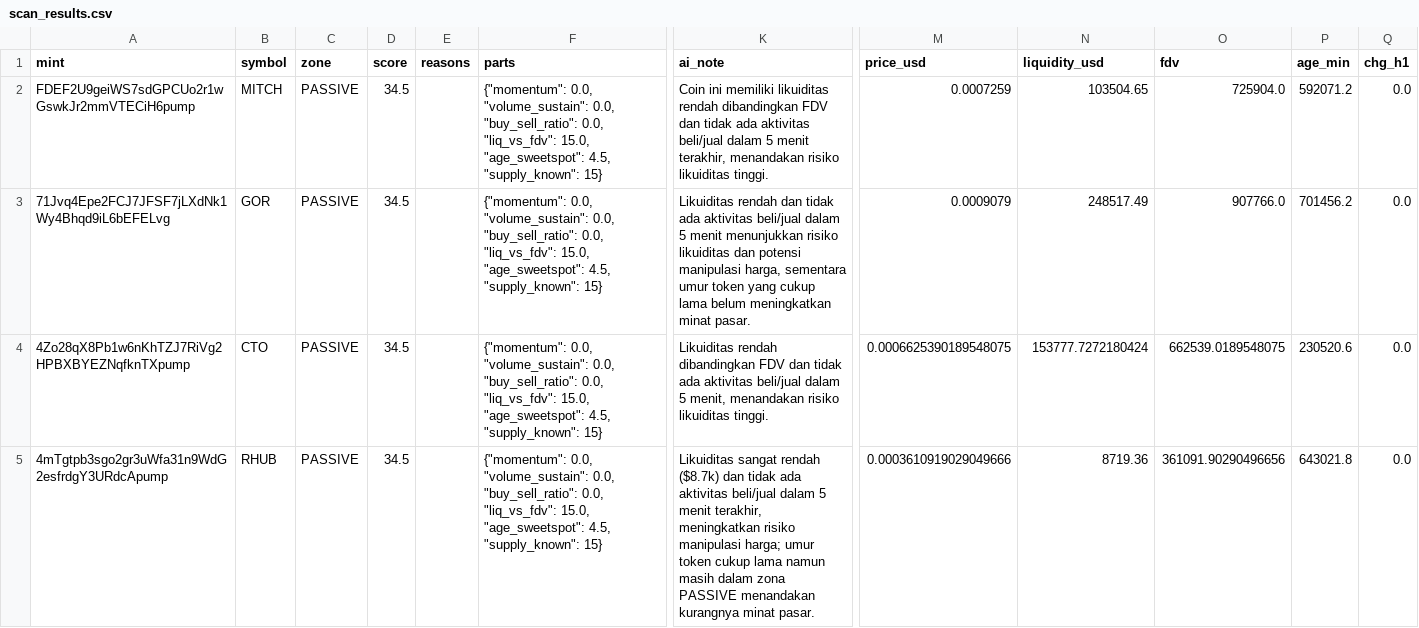
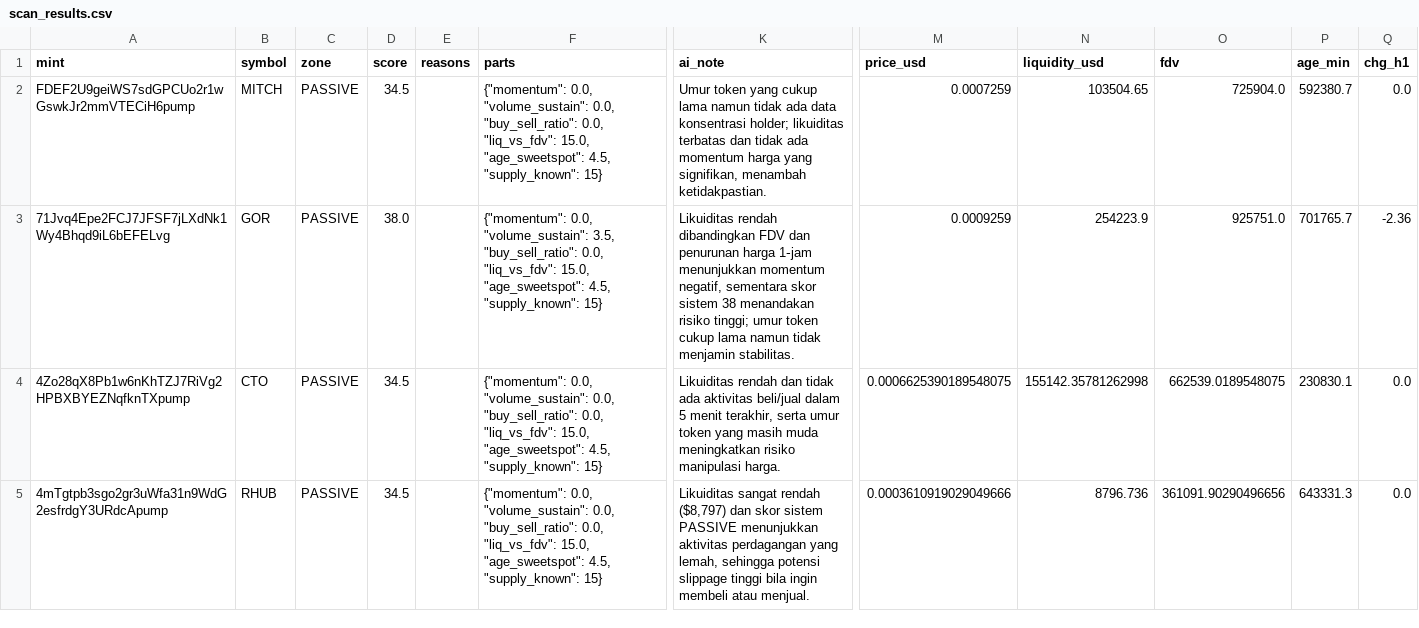
Before and after one commit to muhammadekonugroho4-spec/MEME-COIN-RADAR, a CSV file: data/daily/2026-10-19/scan_results.csv, drawn as a sheet; only a part is shown, gaps mark what is left out; the diff covers the shown part only; the diff names each change by its address in the sheet, - before the commit and + after, or states it on an @@ line.

Commit message:
data: scan 2026-10-19-06:55

```diff
--- a/data/daily/2026-10-19/scan_results.csv
+++ b/data/daily/2026-10-19/scan_results.csv
-K2 (ai_note): Coin ini memiliki likuiditas rendah dibandingkan FDV dan tidak ada aktivitas beli/jual dalam 5 menit terakhir, menandakan risiko likuiditas tinggi.
+K2 (ai_note): Umur token yang cukup lama namun tidak ada data konsentrasi holder; likuiditas terbatas dan tidak ada momentum harga yang signifikan, menambah ketidakpastian.
-P2 (age_min): 592071.2
+P2 (age_min): 592380.7
-D3 (score): 34.5
+D3 (score): 38.0
-F3 (parts): …0.0, "volume_sustain": 0.0, "buy_sell_ratio": 0.0,…
+F3 (parts): …0.0, "volume_sustain": 3.5, "buy_sell_ratio": 0.0,…
-K3 (ai_note): Likuiditas rendah dan tidak ada aktivitas beli/jual dalam 5 menit menunjukkan risiko likuiditas dan potensi manipulasi harga, sementara umur token yang cukup lama belum meningkatkan minat pasar.
+K3 (ai_note): Likuiditas rendah dibandingkan FDV dan penurunan harga 1‑jam menunjukkan momentum negatif, sementara skor sistem 38 menandakan risiko tinggi; umur token cukup lama namun tidak menjamin stabilitas.
-M3 (price_usd): 0.0009079
+M3 (price_usd): 0.0009259
-N3 (liquidity_usd): 248517.49
+N3 (liquidity_usd): 254223.9
-O3 (fdv): 907766.0
+O3 (fdv): 925751.0
-P3 (age_min): 701456.2
+P3 (age_min): 701765.7
-Q3 (chg_h1): 0.0
+Q3 (chg_h1): -2.36
-K4 (ai_note): Likuiditas rendah dibandingkan FDV dan tidak ada aktivitas beli/jual dalam 5 menit, menandakan risiko likuiditas tinggi.
+K4 (ai_note): Likuiditas rendah dan tidak ada aktivitas beli/jual dalam 5 menit terakhir, serta umur token yang masih muda meningkatkan risiko manipulasi harga.
-N4 (liquidity_usd): 153777.7272180424
+N4 (liquidity_usd): 155142.35781262998
-P4 (age_min): 230520.6
+P4 (age_min): 230830.1
-K5 (ai_note): …sangat rendah ($8.7k) dan tidak ada aktivitas beli/jual dalam 5 menit terakhir, meningkatkan risiko manipulasi harga; umur token cukup lama namun masih dalam zona PASSIVE menandakan kurangnya minat pasar.
+K5 (ai_note): …sangat rendah ($8,797) dan skor sistem PASSIVE menunjukkan aktivitas perdagangan yang lemah, sehingga potensi slippage tinggi bila ingin membeli atau menjual.
-N5 (liquidity_usd): 8719.36
+N5 (liquidity_usd): 8796.736
-P5 (age_min): 643021.8
+P5 (age_min): 643331.3
```
Also changed, not shown: 1 added row, 1 removed row and 37 edited cells elsewhere in this file, 1 other file.
